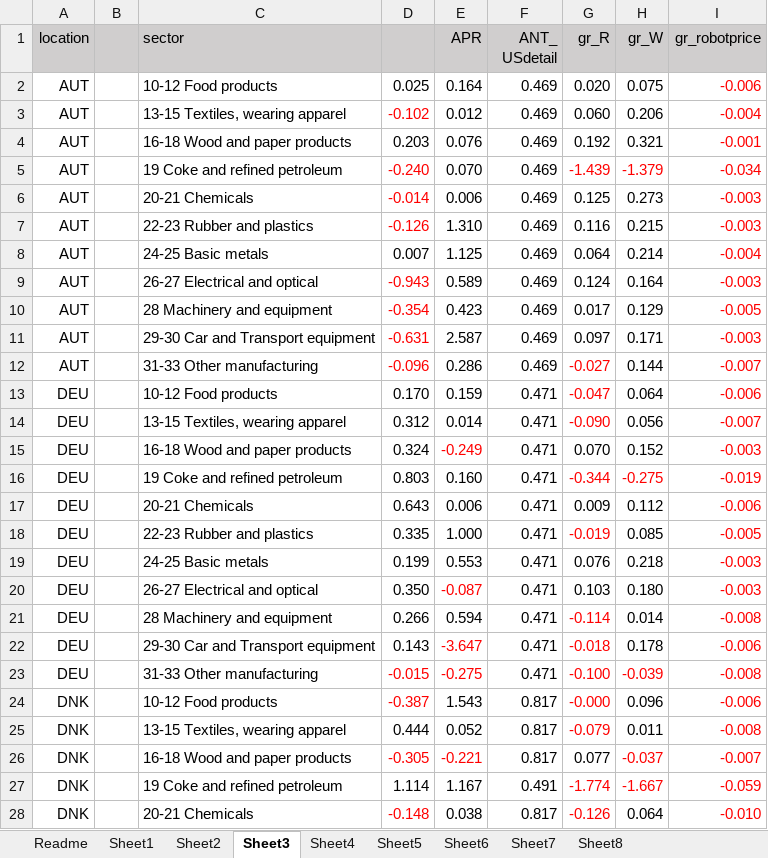
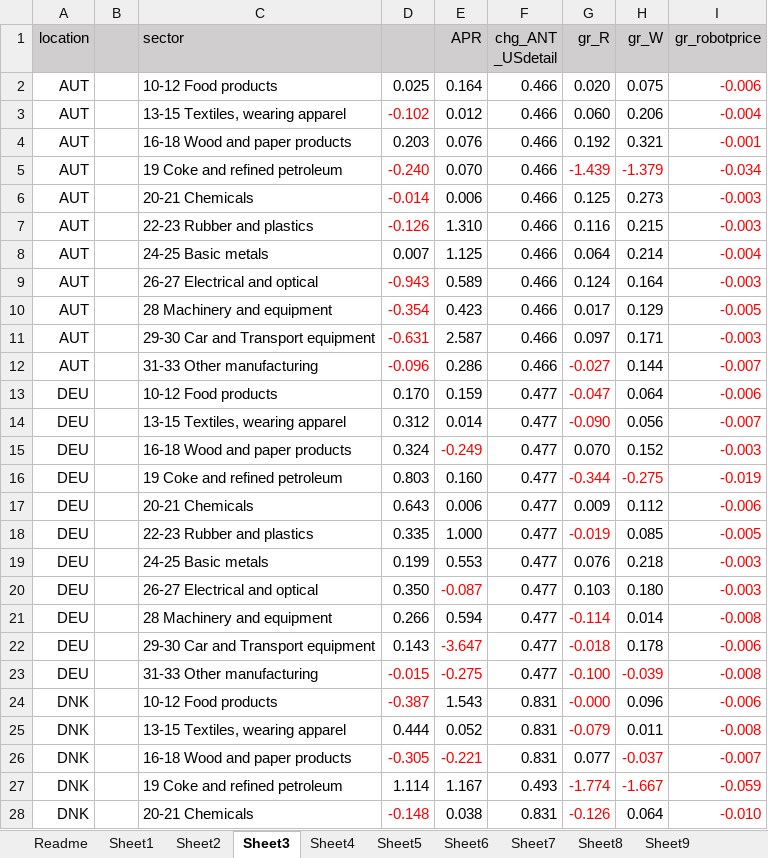
Before and after one commit to jayjeo/public, an Excel workbook: Laborshare/accounting.xlsx, sheet Sheet3, drawn as a sheet; only a part is shown; values as stored, in another font and other column widths than the file's, no borders; charts and pictures and conditional formats not drawn; ↵ is a line break in a cell; the diff covers the shown part only; the diff names each change by its address in the sheet, - before the commit and + after, or states it on an @@ line.

```diff
--- a/Laborshare/accounting.xlsx (sheet Sheet3)
+++ b/Laborshare/accounting.xlsx (sheet Sheet3)
+sheet tab: Sheet9
-F1: ANT_ ↵ USdetail
+F1: chg_ANT ↵ _USdetail
-F2:F12 (chg_ANT _USdetail): 0.469
+F2:F12 (chg_ANT _USdetail): 0.466
-F13:F23 (chg_ANT _USdetail): 0.471
+F13:F23 (chg_ANT _USdetail): 0.477
-F24:F26 (chg_ANT _USdetail): 0.817
+F24:F26 (chg_ANT _USdetail): 0.831
-F27 (chg_ANT _USdetail): 0.491
+F27 (chg_ANT _USdetail): 0.493
-F28 (chg_ANT _USdetail): 0.817
+F28 (chg_ANT _USdetail): 0.831
```
Also changed, not shown: 2 removed rows and 70 edited cells elsewhere in this sheet, sheet Sheet2, sheet Sheet4, sheet Sheet1, sheet Sheet8, sheet Sheet6, sheet Readme, 2 more sheets, other sheet tabs, charts or pictures.
